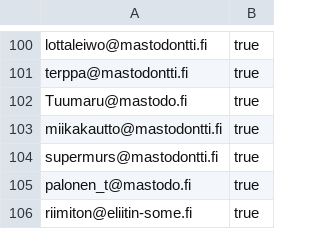
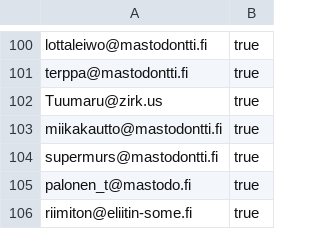
Before and after one commit to ronilaukkarinen/finnish-mastodon-users, a CSV file: following_accounts.csv, drawn as a sheet; only a part is shown, gaps mark what is left out.

Commit message:
Update Tuumaru

```diff
--- a/following_accounts.csv
+++ b/following_accounts.csv
@@ -101,3 +101,3 @@ lottaleiwo@mastodontti.fi, true
 terppa@mastodontti.fi, true
-Tuumaru@mastodo.fi, true
+Tuumaru@zirk.us, true
 miikakautto@mastodontti.fi, true
```
